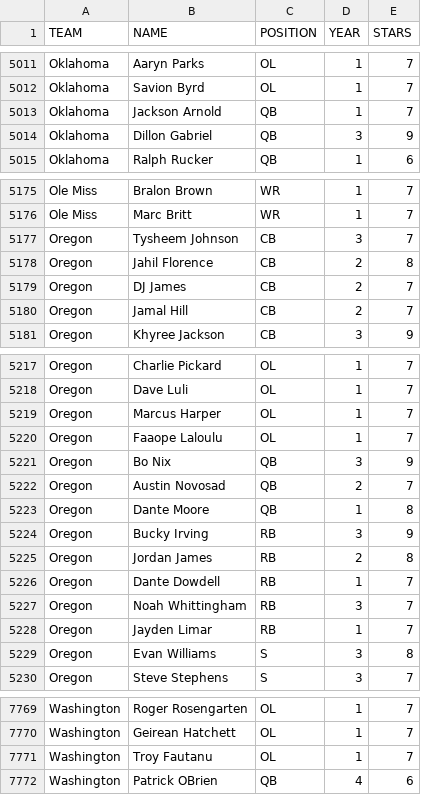
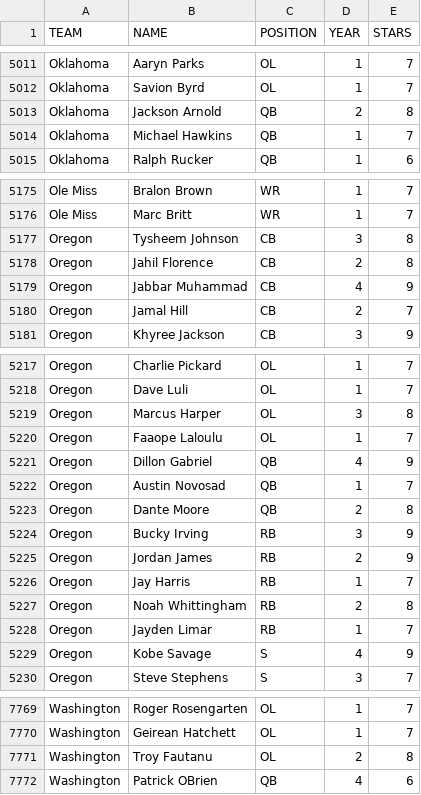
Before and after one commit to brad1323/Ceb-24-25-duck-update, a CSV file: 2021-Roster-V1 (2).csv, drawn as a sheet; only a part is shown, gaps mark what is left out; the diff covers the shown part only.

```diff
--- a/2021-Roster-V1 (2).csv
+++ b/2021-Roster-V1 (2).csv
@@ -5012,4 +5012,4 @@ Oklahoma,Aaryn Parks,OL,1,7
 Oklahoma,Savion Byrd,OL,1,7
-Oklahoma,Jackson Arnold,QB,1,7
-Oklahoma,Dillon Gabriel,QB,3,9
+Oklahoma,Jackson Arnold,QB,2,8
+Oklahoma,Michael Hawkins,QB,1,7
 Oklahoma,Ralph Rucker,QB,1,6
@@ -5176,5 +5176,5 @@ Ole Miss,Bralon Brown,WR,1,7
 Ole Miss,Marc Britt,WR,1,7
-Oregon,Tysheem Johnson,CB,3,7
+Oregon,Tysheem Johnson,CB,3,8
 Oregon,Jahil Florence,CB,2,8
-Oregon,DJ James,CB,2,7
+Oregon,Jabbar Muhammad,CB,4,9
 Oregon,Jamal Hill,CB,2,7
@@ -5218,13 +5218,13 @@ Oregon,Charlie Pickard,OL,1,7
 Oregon,Dave Luli,OL,1,7
-Oregon,Marcus Harper,OL,1,7
+Oregon,Marcus Harper,OL,3,8
 Oregon,Faaope Laloulu,OL,1,7
-Oregon,Bo Nix,QB,3,9
-Oregon,Austin Novosad,QB,2,7
-Oregon,Dante Moore,QB,1,8
+Oregon,Dillon Gabriel,QB,4,9
+Oregon,Austin Novosad,QB,1,7
+Oregon,Dante Moore,QB,2,8
 Oregon,Bucky Irving,RB,3,9
-Oregon,Jordan James,RB,2,8
-Oregon,Dante Dowdell,RB,1,7
-Oregon,Noah Whittingham,RB,3,7
+Oregon,Jordan James,RB,2,9
+Oregon,Jay Harris,RB,1,7
+Oregon,Noah Whittingham,RB,2,8
 Oregon,Jayden Limar,RB,1,7
-Oregon,Evan Williams,S,3,8
+Oregon,Kobe Savage,S,4,9
 Oregon,Steve Stephens,S,3,7
@@ -7770,3 +7770,3 @@ Washington,Roger Rosengarten,OL,1,7
 Washington,Geirean Hatchett,OL,1,7
-Washington,Troy Fautanu,OL,1,7
+Washington,Troy Fautanu,OL,2,8
 Washington,Patrick OBrien,QB,4,6
```
Also changed, not shown: 3 added rows, 3 removed rows and 15 edited cells elsewhere in this file.
